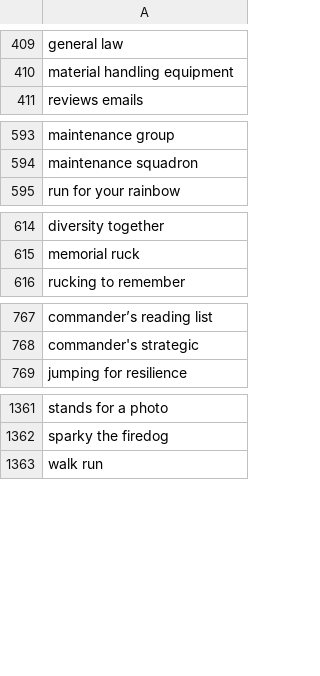
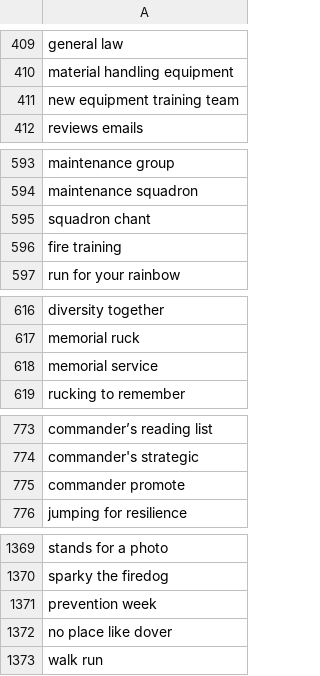
Before and after one commit to toolforge/tool-spacemedia, a CSV file: src/main/resources/blocklist.ignored.terms.csv, drawn as a sheet; only a part is shown, gaps mark what is left out; the diff covers the shown part only; the diff names each change by its address in the sheet, - before the commit and + after, or states it on an @@ line.

```diff
--- a/src/main/resources/blocklist.ignored.terms.csv
+++ b/src/main/resources/blocklist.ignored.terms.csv
+row 411: new equipment training team
+row 595: squadron chant
+row 596: fire training
+row 618: memorial service
+row 775: commander promote
+row 1371: prevention week
+row 1372: no place like dover
```
Also changed, not shown: 8 added rows, 2 removed rows and 2 edited cells elsewhere in this file.
